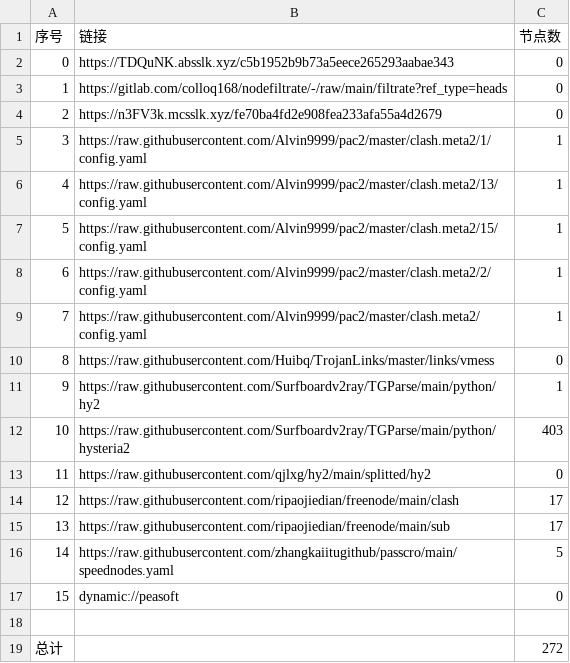
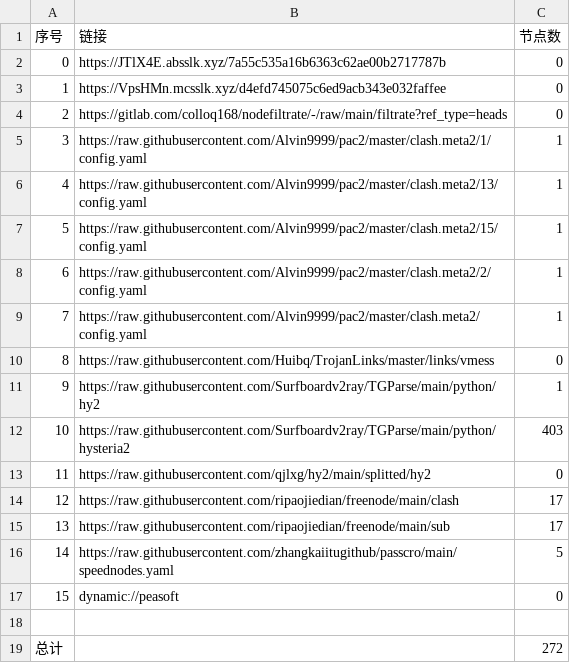
Before and after one commit to lejia1314520/AutoMergePublicNodes, a CSV file: list_result.csv, drawn as a sheet.

```diff
--- a/list_result.csv
+++ b/list_result.csv
@@ -1,5 +1,5 @@
 序号,链接,节点数
-0,https://TDQuNK.absslk.xyz/c5b1952b9b73a5eece265293aabae343,0
-1,https://gitlab.com/colloq168/nodefiltrate/-/raw/main/filtrate?ref_type=heads,0
-2,https://n3FV3k.mcsslk.xyz/fe70ba4fd2e908fea233afa55a4d2679,0
+0,https://JTlX4E.absslk.xyz/7a55c535a16b6363c62ae00b2717787b,0
+1,https://VpsHMn.mcsslk.xyz/d4efd745075c6ed9acb343e032faffee,0
+2,https://gitlab.com/colloq168/nodefiltrate/-/raw/main/filtrate?ref_type=heads,0
 3,https://raw.githubusercontent.com/Alvin9999/pac2/master/clash.meta2/1/config.yaml,1
```
Also changed, not shown: 5 other files.
